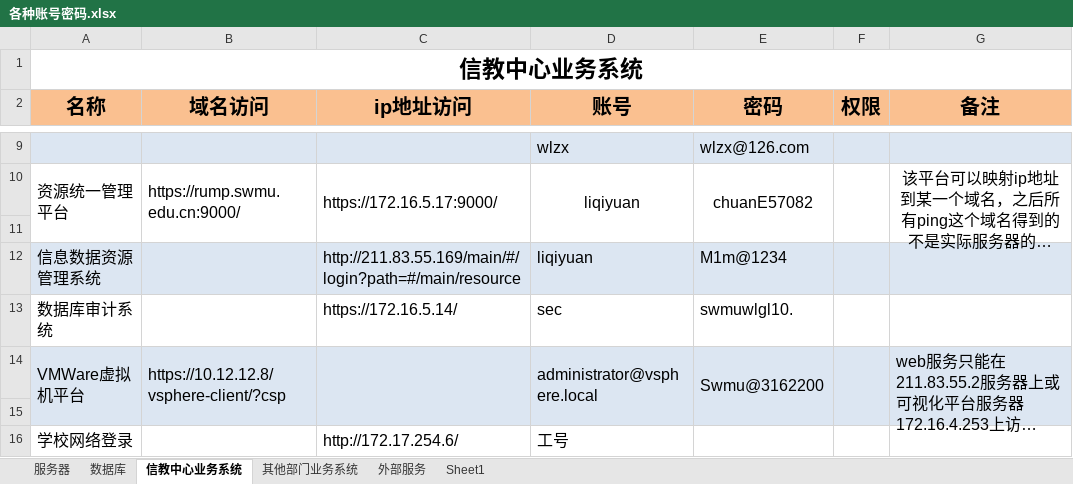
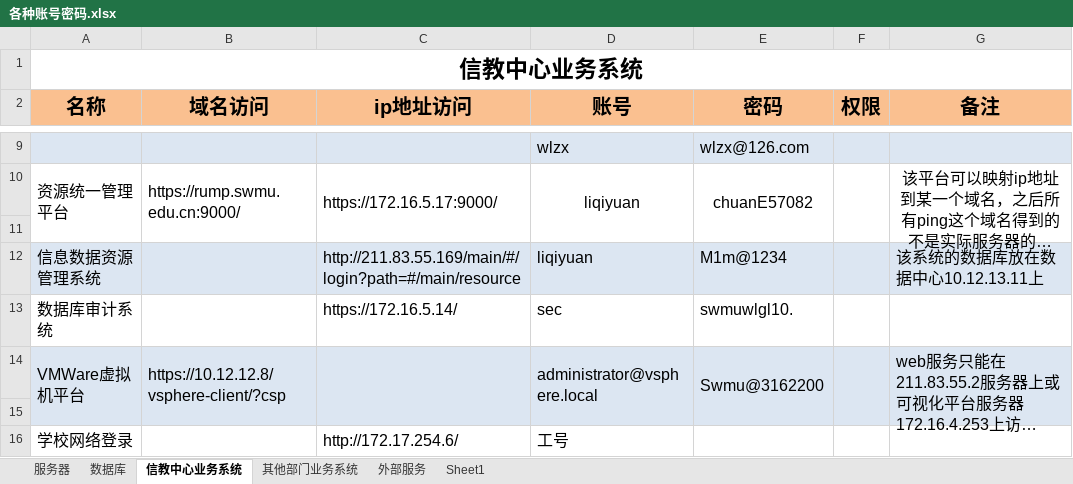
Before and after one commit to liqiyuanbetter/myNote, an Excel workbook: 各种账号密码.xlsx, sheet 信教中心业务系统, drawn as a sheet; only a part is shown, gaps mark what is left out; long unchanged cells end in …; values as stored, in another font and other column widths than the file's, no borders; charts and pictures not drawn; the diff names each change by its address in the sheet, - before the commit and + after, or states it on an @@ line.

```diff
--- a/各种账号密码.xlsx (sheet 信教中心业务系统)
+++ b/各种账号密码.xlsx (sheet 信教中心业务系统)
-G12 (备注): (empty)
+G12 (备注): 该系统的数据库放在数据中心10.12.13.11上
```
Also changed, not shown: sheet 服务器, sheet 其他部门业务系统, sheet 数据库, charts or pictures.
